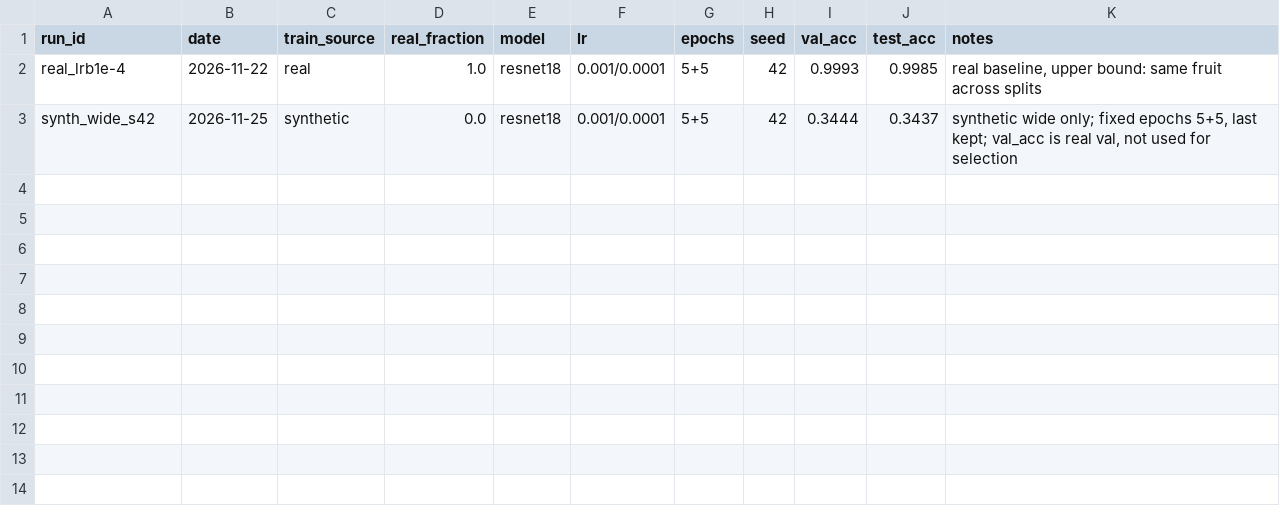
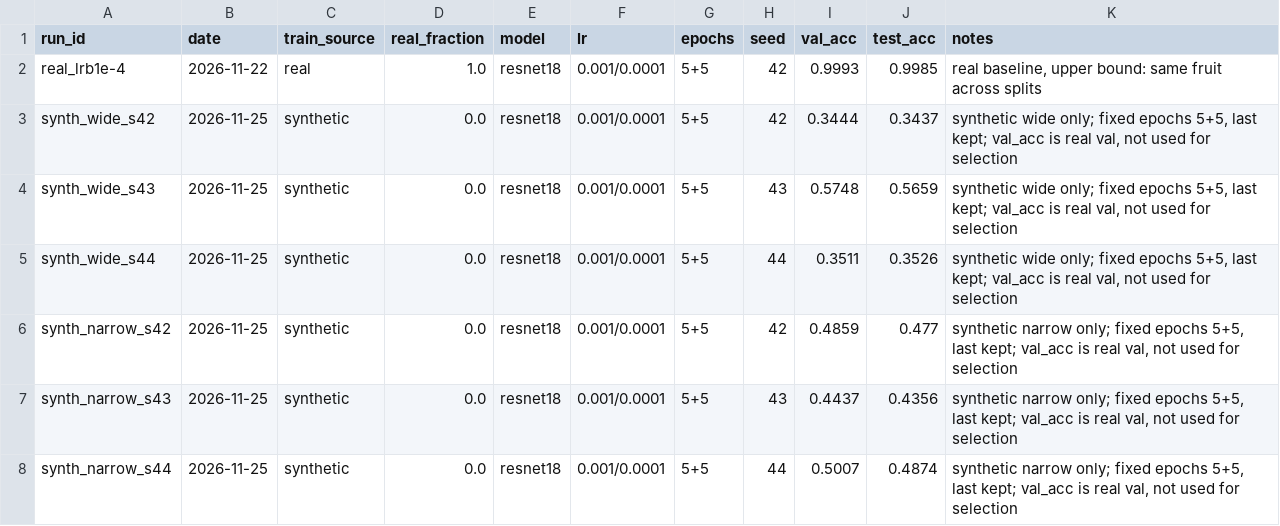
Before and after one commit to Junaeid-Shoaib/citrus-sim2real-grading, a CSV file: results/experiments.csv, drawn as a sheet.

Commit message:
Compare narrow and wide randomisation over three seeds

```diff
--- a/results/experiments.csv
+++ b/results/experiments.csv
@@ -3 +3,6 @@ real_lrb1e-4,2026-11-22,real,1.0,resnet18,0.001/0.0001,5+5,42,0.9993,0.9985,"rea
 synth_wide_s42,2026-11-25,synthetic,0.0,resnet18,0.001/0.0001,5+5,42,0.3444,0.3437,"synthetic wide only; fixed epochs 5+5, last kept; val_acc is real val, not used for selection"
+synth_wide_s43,2026-11-25,synthetic,0.0,resnet18,0.001/0.0001,5+5,43,0.5748,0.5659,"synthetic wide only; fixed epochs 5+5, last kept; val_acc is real val, not used for selection"
+synth_wide_s44,2026-11-25,synthetic,0.0,resnet18,0.001/0.0001,5+5,44,0.3511,0.3526,"synthetic wide only; fixed epochs 5+5, last kept; val_acc is real val, not used for selection"
+synth_narrow_s42,2026-11-25,synthetic,0.0,resnet18,0.001/0.0001,5+5,42,0.4859,0.477,"synthetic narrow only; fixed epochs 5+5, last kept; val_acc is real val, not used for selection"
+synth_narrow_s43,2026-11-25,synthetic,0.0,resnet18,0.001/0.0001,5+5,43,0.4437,0.4356,"synthetic narrow only; fixed epochs 5+5, last kept; val_acc is real val, not used for selection"
+synth_narrow_s44,2026-11-25,synthetic,0.0,resnet18,0.001/0.0001,5+5,44,0.5007,0.4874,"synthetic narrow only; fixed epochs 5+5, last kept; val_acc is real val, not used for selection"
```
Also changed, not shown: 21 other files.
